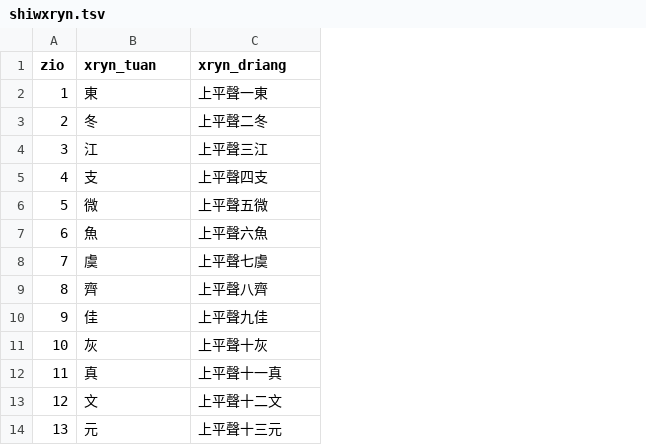
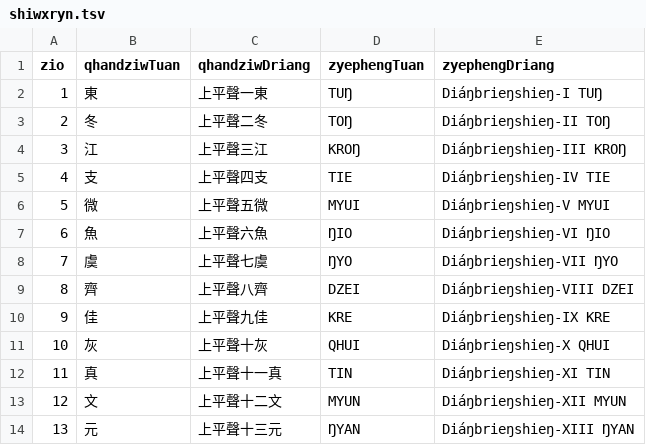
Before and after one commit to Magnezone462/myang-qhanshieng, a TSV file: src/sryokio/syenxrong/TSV/shiwxryn.tsv, drawn as a sheet; only a part is shown; the diff names each change by its address in the sheet, - before the commit and + after, or states it on an @@ line.

```diff
--- a/src/sryokio/syenxrong/TSV/shiwxryn.tsv
+++ b/src/sryokio/syenxrong/TSV/shiwxryn.tsv
+column D (zyephengTuan), rows 2-14: TUŊ | TOŊ | KROŊ | TIE | MYUI | ŊIO | ŊYO | DZEI | KRE | QHUI | TIN | MYUN | ŊYAN
+column E (zyephengDriang), rows 2-14: Diáŋbrieŋshieŋ‐I TUŊ | Diáŋbrieŋshieŋ‐II TOŊ | Diáŋbrieŋshieŋ‐III KROŊ | Diáŋbrieŋshieŋ‐IV TIE | Diáŋbrieŋshieŋ‐V MYUI | Diáŋbrieŋshieŋ‐VI ŊIO | Diáŋbrieŋshieŋ‐VII ŊYO | Diáŋbrieŋshieŋ‐VIII DZEI | Diáŋbrieŋshieŋ‐IX KRE | Diáŋbrieŋshieŋ‐X QHUI | Diáŋbrieŋshieŋ‐XI TIN | Diáŋbrieŋshieŋ‐XII MYUN | Diáŋbrieŋshieŋ‐XIII ŊYAN
-B1: xryn_tuan
+B1: qhandziwTuan
-C1: xryn_driang
+C1: qhandziwDriang
```
Also changed, not shown: src/sryokio/syenxrong/TSV/shiengmu.tsv, src/sryokio/syenxrong/TSV/twixryi.tsv, 17 other files.
